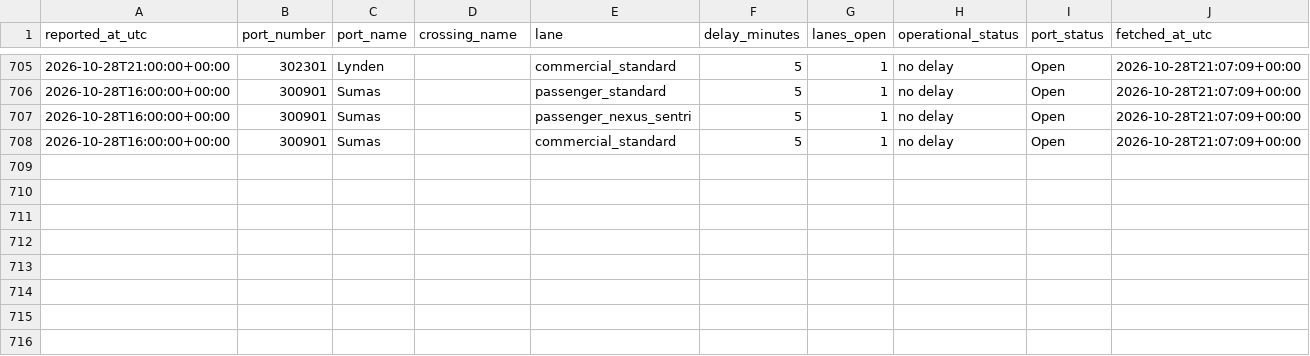
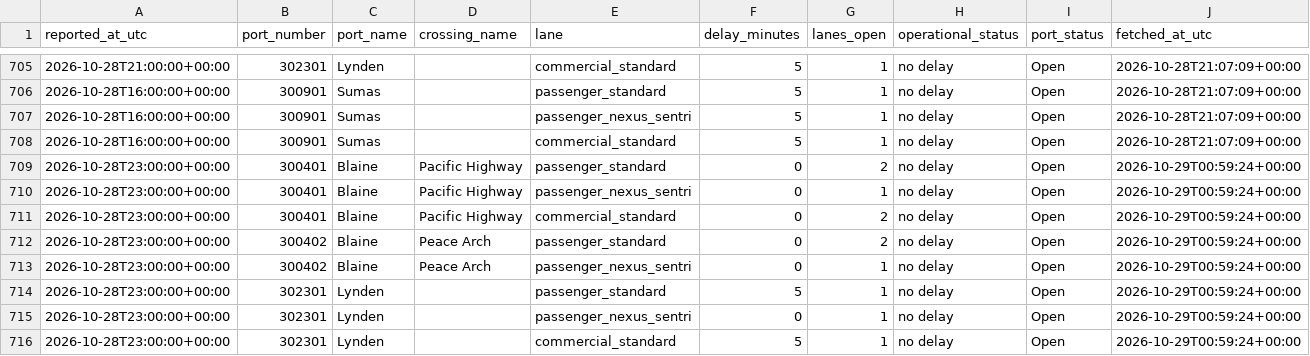
Before and after one commit to ayush-bharti/CanUSABorderCrossingPredictor, a CSV file: data/collected/2026-10.csv, drawn as a sheet; only a part is shown, gaps mark what is left out.

```diff
--- a/data/collected/2026-10.csv
+++ b/data/collected/2026-10.csv
@@ -708 +708,9 @@ reported_at_utc,port_number,port_name,crossing_name,lane,delay_minutes,lanes_ope
 2026-10-28T16:00:00+00:00,300901,Sumas,,commercial_standard,5,1,no delay,Open,2026-10-28T21:07:09+00:00
+2026-10-28T23:00:00+00:00,300401,Blaine,Pacific Highway,passenger_standard,0,2,no delay,Open,2026-10-29T00:59:24+00:00
+2026-10-28T23:00:00+00:00,300401,Blaine,Pacific Highway,passenger_nexus_sentri,0,1,no delay,Open,2026-10-29T00:59:24+00:00
+2026-10-28T23:00:00+00:00,300401,Blaine,Pacific Highway,commercial_standard,0,2,no delay,Open,2026-10-29T00:59:24+00:00
+2026-10-28T23:00:00+00:00,300402,Blaine,Peace Arch,passenger_standard,0,2,no delay,Open,2026-10-29T00:59:24+00:00
+2026-10-28T23:00:00+00:00,300402,Blaine,Peace Arch,passenger_nexus_sentri,0,1,no delay,Open,2026-10-29T00:59:24+00:00
+2026-10-28T23:00:00+00:00,302301,Lynden,,passenger_standard,5,1,no delay,Open,2026-10-29T00:59:24+00:00
+2026-10-28T23:00:00+00:00,302301,Lynden,,passenger_nexus_sentri,0,1,no delay,Open,2026-10-29T00:59:24+00:00
+2026-10-28T23:00:00+00:00,302301,Lynden,,commercial_standard,5,1,no delay,Open,2026-10-29T00:59:24+00:00
```
